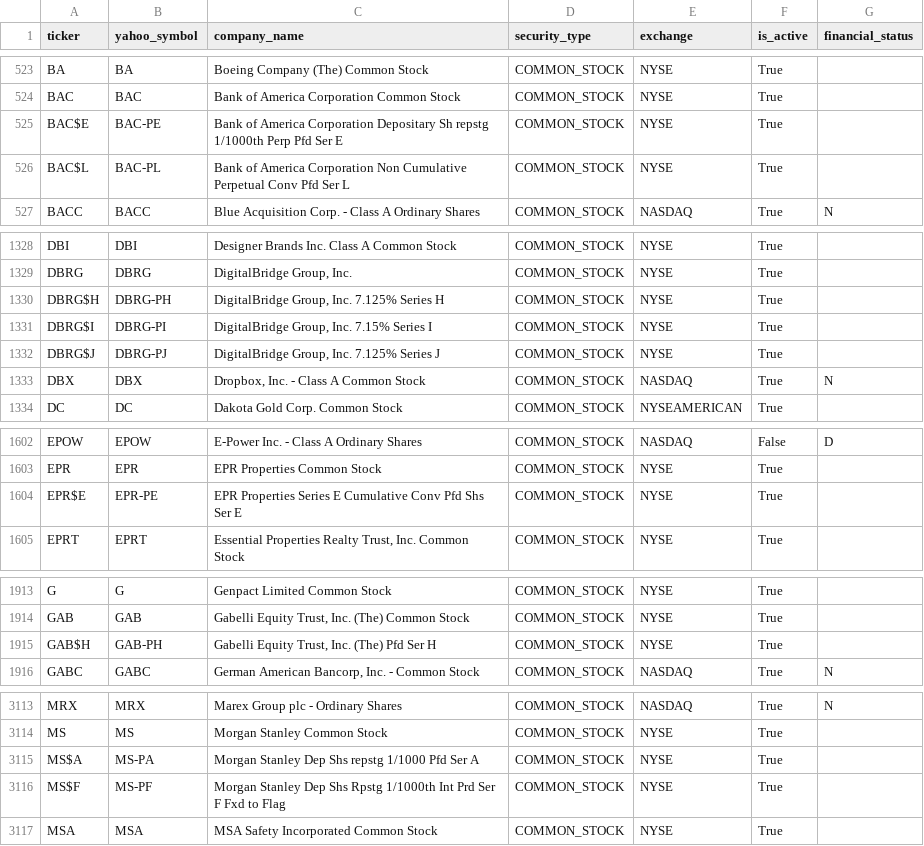
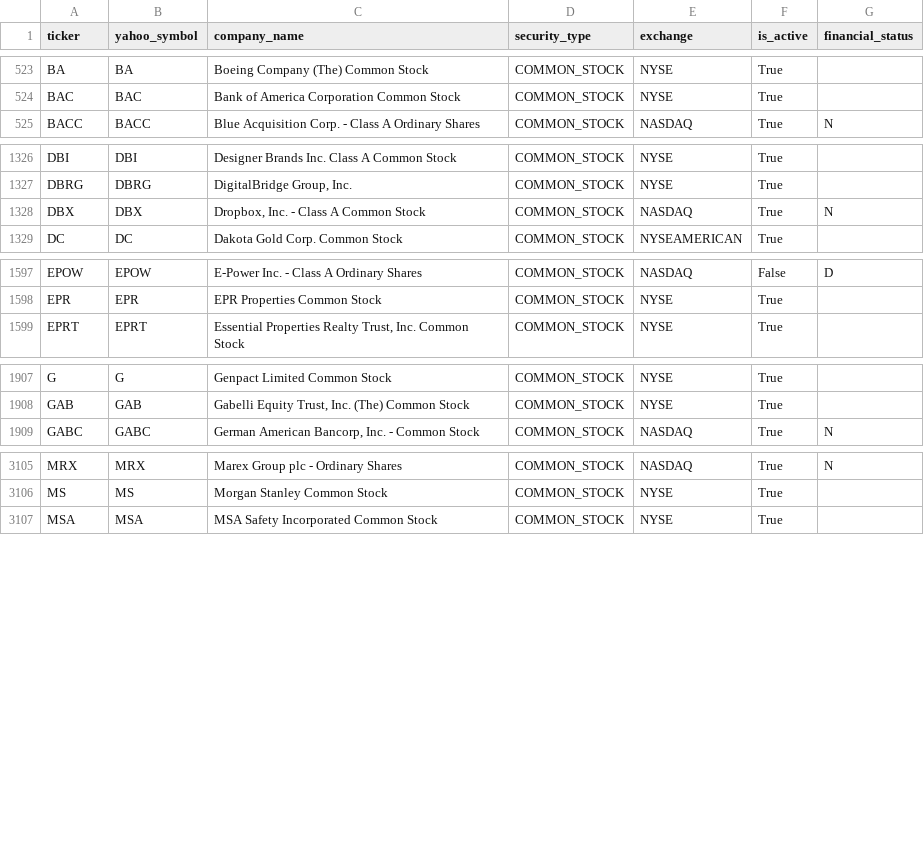
Before and after one commit to salariumsegue/salarium-1.0, a CSV file: configs/us_equity_candidates.csv, drawn as a sheet; only a part is shown, gaps mark what is left out; the diff covers the shown part only; the diff names each change by its address in the sheet, - before the commit and + after, or states it on an @@ line.

Commit message:
Enforce preferred symbol exclusion

```diff
--- a/configs/us_equity_candidates.csv
+++ b/configs/us_equity_candidates.csv
-row 525: BAC$E | BAC-PE | Bank of America Corporation Depositary Sh repstg 1/1000th Perp Pfd Ser E | COMMON_STOCK | NYSE | True
-row 526: BAC$L | BAC-PL | Bank of America Corporation Non Cumulative Perpetual Conv Pfd Ser L | COMMON_STOCK | NYSE | True
-row 1330: DBRG$H | DBRG-PH | DigitalBridge Group, Inc. 7.125% Series H | COMMON_STOCK | NYSE | True
-row 1331: DBRG$I | DBRG-PI | DigitalBridge Group, Inc. 7.15% Series I | COMMON_STOCK | NYSE | True
-row 1332: DBRG$J | DBRG-PJ | DigitalBridge Group, Inc. 7.125% Series J | COMMON_STOCK | NYSE | True
-row 1604: EPR$E | EPR-PE | EPR Properties Series E Cumulative Conv Pfd Shs Ser E | COMMON_STOCK | NYSE | True
-row 1915: GAB$H | GAB-PH | Gabelli Equity Trust, Inc. (The) Pfd Ser H | COMMON_STOCK | NYSE | True
-row 3115: MS$A | MS-PA | Morgan Stanley Dep Shs repstg 1/1000 Pfd Ser A | COMMON_STOCK | NYSE | True
-row 3116: MS$F | MS-PF | Morgan Stanley Dep Shs Rpstg 1/1000th Int Prd Ser F Fxd to Flag | COMMON_STOCK | NYSE | True
```
Also changed, not shown: 4 removed rows elsewhere in this file, 2 other files.
